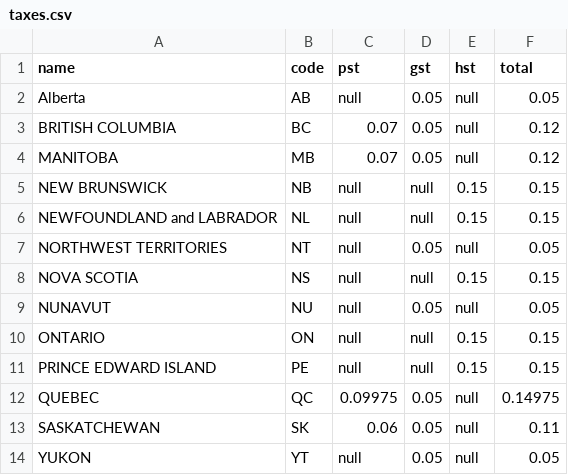
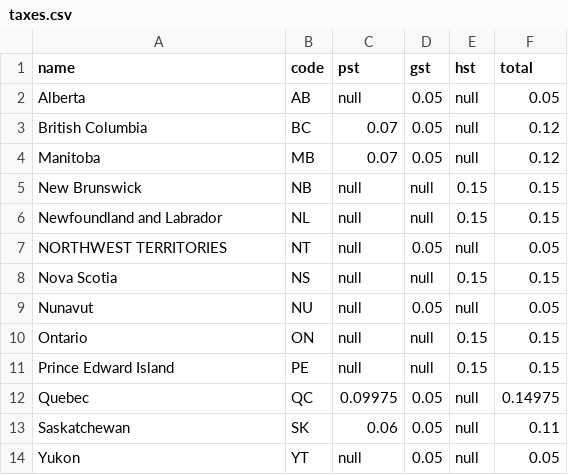
Before and after one commit to DamonBaker27/EcommerceApp, a CSV file: db/taxes.csv, drawn as a sheet.

```diff
--- a/db/taxes.csv
+++ b/db/taxes.csv
@@ -2,13 +2,13 @@ name,code,pst,gst,hst,total
 Alberta,AB,null,0.05,null,0.05
-BRITISH COLUMBIA,BC,0.07,0.05,null,0.12
-MANITOBA,MB,0.07,0.05,null,0.12
-NEW BRUNSWICK,NB,null,null,0.15,0.15
-NEWFOUNDLAND and LABRADOR,NL,null,null,0.15,0.15
+British Columbia,BC,0.07,0.05,null,0.12
+Manitoba,MB,0.07,0.05,null,0.12
+New Brunswick,NB,null,null,0.15,0.15
+Newfoundland and Labrador,NL,null,null,0.15,0.15
 NORTHWEST TERRITORIES,NT,null,0.05,null,0.05
-NOVA SCOTIA,NS,null,null,0.15,0.15
-NUNAVUT,NU,null,0.05,null,0.05
-ONTARIO,ON,null,null,0.15,0.15
-PRINCE EDWARD ISLAND,PE,null,null,0.15,0.15
-QUEBEC,QC,0.09975,0.05,null,0.14975
-SASKATCHEWAN,SK,0.06,0.05,null,0.11
-YUKON,YT,null,0.05,null,0.05
+Nova Scotia,NS,null,null,0.15,0.15
+Nunavut,NU,null,0.05,null,0.05
+Ontario,ON,null,null,0.15,0.15
+Prince Edward Island,PE,null,null,0.15,0.15
+Quebec,QC,0.09975,0.05,null,0.14975
+Saskatchewan,SK,0.06,0.05,null,0.11
+Yukon,YT,null,0.05,null,0.05
```
Also changed, not shown: 7 other files.
